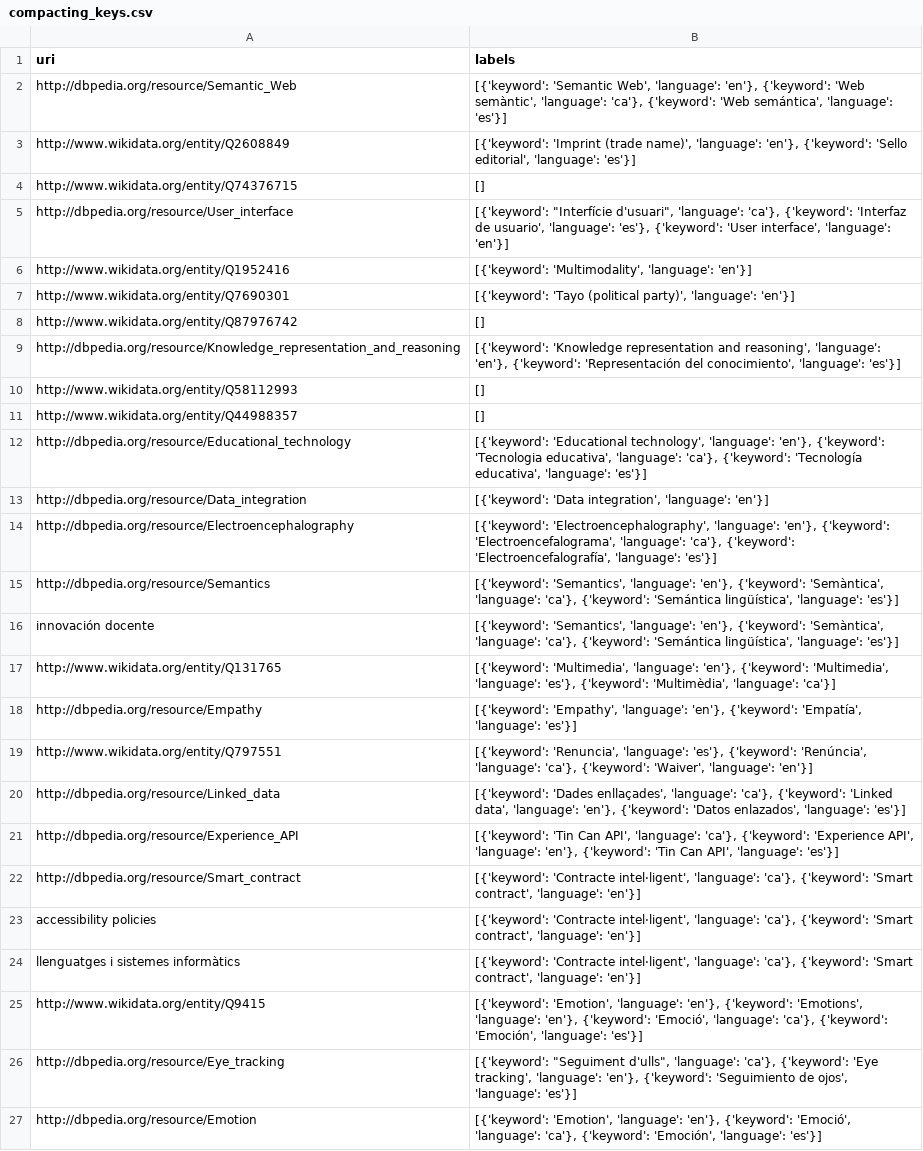
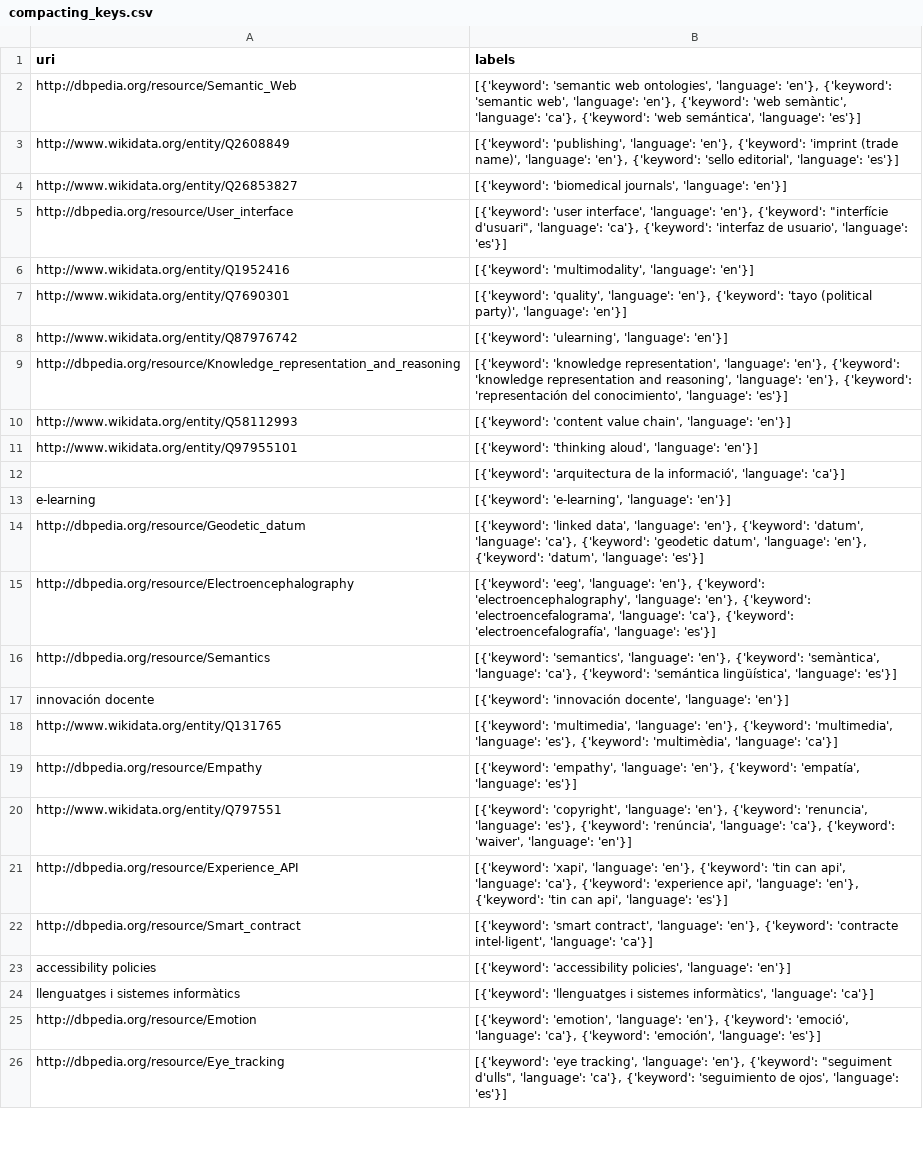
Before and after one commit to Drakitus/TFG-nlp, a CSV file: files/compacting_keys.csv, drawn as a sheet; only a part is shown; removed rows and columns are numbered as before the commit, all else as after; the diff covers the shown part only; the diff names each change by its address in the sheet, - before the commit and + after, or states it on an @@ line.

Commit message:
Almost finished compacting keys structure

```diff
--- a/files/compacting_keys.csv
+++ b/files/compacting_keys.csv
-B2 (labels): [{'keyword': 'Semantic Web', 'language': 'en'}, {'keyword': 'Web semàntic', 'language': 'ca'}, {'keyword': 'Web semántica', 'language':…
+B2 (labels): [{'keyword': 'semantic web ontologies', 'language': 'en'}, {'keyword': 'semantic web', 'language': 'en'}, {'keyword': 'web semàntic', 'language': 'ca'}, {'keyword': 'web semántica', 'language':…
-B3 (labels): [{'keyword': 'Imprint (trade name)', 'language': 'en'}, {'keyword': 'Sello editorial', 'language':…
+B3 (labels): [{'keyword': 'publishing', 'language': 'en'}, {'keyword': 'imprint (trade name)', 'language': 'en'}, {'keyword': 'sello editorial', 'language':…
-row 4: http://www.wikidata.org/entity/Q74376715 | []
+row 4: http://www.wikidata.org/entity/Q26853827 | [{'keyword': 'biomedical journals', 'language': 'en'}]
-B5 (labels): [{'keyword': "Interfície d'usuari", 'language': 'ca'}, {'keyword': 'Interfaz de usuario', 'language': 'es'}, {'keyword': 'User interface', 'language': 'en'}]
+B5 (labels): [{'keyword': 'user interface', 'language': 'en'}, {'keyword': "interfície d'usuari", 'language': 'ca'}, {'keyword': 'interfaz de usuario', 'language': 'es'}]
-B6 (labels): [{'keyword': 'Multimodality', 'language': 'en'}]
+B6 (labels): [{'keyword': 'multimodality', 'language': 'en'}]
-B7 (labels): [{'keyword': 'Tayo (political party)',…
+B7 (labels): [{'keyword': 'quality', 'language': 'en'}, {'keyword': 'tayo (political party)',…
-B8 (labels): []
+B8 (labels): [{'keyword': 'ulearning', 'language': 'en'}]
-B9 (labels): [{'keyword': 'Knowledge representation and reasoning', 'language': 'en'}, {'keyword': 'Representación del conocimiento',…
+B9 (labels): [{'keyword': 'knowledge representation', 'language': 'en'}, {'keyword': 'knowledge representation and reasoning', 'language': 'en'}, {'keyword': 'representación del conocimiento',…
-B10 (labels): []
+B10 (labels): [{'keyword': 'content value chain', 'language': 'en'}]
-row 11: http://www.wikidata.org/entity/Q44988357 | []
-row 12: http://dbpedia.org/resource/Educational_technology | [{'keyword': 'Educational technology', 'language': 'en'}, {'keyword': 'Tecnologia educativa', 'language': 'ca'}, {'keyword': 'Tecnología educativa', 'language': 'es'}]
-row 13: http://dbpedia.org/resource/Data_integration | [{'keyword': 'Data integration', 'language': 'en'}]
+row 11: http://www.wikidata.org/entity/Q97955101 | [{'keyword': 'thinking aloud', 'language': 'en'}]
+row 12:  | [{'keyword': 'arquitectura de la informació', 'language': 'ca'}]
+row 13: e-learning | [{'keyword': 'e-learning', 'language': 'en'}]
+row 14: http://dbpedia.org/resource/Geodetic_datum | [{'keyword': 'linked data', 'language': 'en'}, {'keyword': 'datum', 'language': 'ca'}, {'keyword': 'geodetic datum', 'language': 'en'}, {'keyword': 'datum', 'language': 'es'}]
-B15 (labels): [{'keyword': 'Electroencephalography', 'language': 'en'}, {'keyword': 'Electroencefalograma', 'language': 'ca'}, {'keyword': 'Electroencefalografía', 'language': 'es'}]
+B15 (labels): [{'keyword': 'eeg', 'language': 'en'}, {'keyword': 'electroencephalography', 'language': 'en'}, {'keyword': 'electroencefalograma', 'language': 'ca'}, {'keyword': 'electroencefalografía', 'language': 'es'}]
-B16 (labels): [{'keyword': 'Semantics', 'language': 'en'}, {'keyword': 'Semàntica', 'language': 'ca'}, {'keyword': 'Semántica lingüística', 'language':…
+B16 (labels): [{'keyword': 'semantics', 'language': 'en'}, {'keyword': 'semàntica', 'language': 'ca'}, {'keyword': 'semántica lingüística', 'language':…
-B17 (labels): [{'keyword': 'Semantics', 'language': 'en'}, {'keyword': 'Semàntica', 'language': 'ca'}, {'keyword': 'Semántica lingüística', 'language': 'es'}]
+B17 (labels): [{'keyword': 'innovación docente', 'language': 'en'}]
-B18 (labels): [{'keyword': 'Multimedia', 'language': 'en'}, {'keyword': 'Multimedia', 'language': 'es'}, {'keyword': 'Multimèdia', 'language': 'ca'}]
+B18 (labels): [{'keyword': 'multimedia', 'language': 'en'}, {'keyword': 'multimedia', 'language': 'es'}, {'keyword': 'multimèdia', 'language': 'ca'}]
-B19 (labels): [{'keyword': 'Empathy', 'language': 'en'}, {'keyword': 'Empatía', 'language': 'es'}]
+B19 (labels): [{'keyword': 'empathy', 'language': 'en'}, {'keyword': 'empatía', 'language': 'es'}]
-B20 (labels): [{'keyword': 'Renuncia', 'language': 'es'}, {'keyword': 'Renúncia', 'language': 'ca'}, {'keyword': 'Waiver', 'language': 'en'}]
+B20 (labels): [{'keyword': 'copyright', 'language': 'en'}, {'keyword': 'renuncia', 'language': 'es'}, {'keyword': 'renúncia', 'language': 'ca'}, {'keyword': 'waiver', 'language': 'en'}]
-row 20: http://dbpedia.org/resource/Linked_data | [{'keyword': 'Dades enllaçades', 'language': 'ca'}, {'keyword': 'Linked data', 'language': 'en'}, {'keyword': 'Datos enlazados', 'language': 'es'}]
-B21 (labels): [{'keyword': 'Tin Can API', 'language': 'ca'}, {'keyword': 'Experience API', 'language': 'en'}, {'keyword': 'Tin Can API', 'language': 'es'}]
+B21 (labels): [{'keyword': 'xapi', 'language': 'en'}, {'keyword': 'tin can api', 'language': 'ca'}, {'keyword': 'experience api', 'language': 'en'}, {'keyword': 'tin can api', 'language': 'es'}]
-B22 (labels): [{'keyword': 'Contracte intel·ligent', 'language': 'ca'}, {'keyword': 'Smart contract', 'language': 'en'}]
+B22 (labels): [{'keyword': 'smart contract', 'language': 'en'}, {'keyword': 'contracte intel·ligent', 'language': 'ca'}]
-B23 (labels): [{'keyword': 'Contracte intel·ligent', 'language': 'ca'}, {'keyword': 'Smart contract', 'language': 'en'}]
+B23 (labels): [{'keyword': 'accessibility policies', 'language': 'en'}]
-B24 (labels): [{'keyword': 'Contracte intel·ligent', 'language': 'ca'}, {'keyword': 'Smart contract', 'language': 'en'}]
+B24 (labels): [{'keyword': 'llenguatges i sistemes informàtics', 'language': 'ca'}]
-row 25: http://www.wikidata.org/entity/Q9415 | [{'keyword': 'Emotion', 'language': 'en'}, {'keyword': 'Emotions', 'language': 'en'}, {'keyword': 'Emoció', 'language': 'ca'}, {'keyword': 'Emoción', 'language': 'es'}]
-row 26: http://dbpedia.org/resource/Eye_tracking | [{'keyword': "Seguiment d'ulls", 'language': 'ca'}, {'keyword': 'Eye tracking', 'language': 'en'}, {'keyword': 'Seguimiento de ojos', 'language': 'es'}]
-B25 (labels): [{'keyword': 'Emotion', 'language': 'en'}, {'keyword': 'Emoció', 'language': 'ca'}, {'keyword': 'Emoción', 'language': 'es'}]
+B25 (labels): [{'keyword': 'emotion', 'language': 'en'}, {'keyword': 'emoció', 'language': 'ca'}, {'keyword': 'emoción', 'language': 'es'}]
+row 26: http://dbpedia.org/resource/Eye_tracking | [{'keyword': 'eye tracking', 'language': 'en'}, {'keyword': "seguiment d'ulls", 'language': 'ca'}, {'keyword': 'seguimiento de ojos', 'language': 'es'}]
```
Also changed, not shown: 11 added rows, 8 removed rows and 62 edited cells elsewhere in this file, 2 other files.
